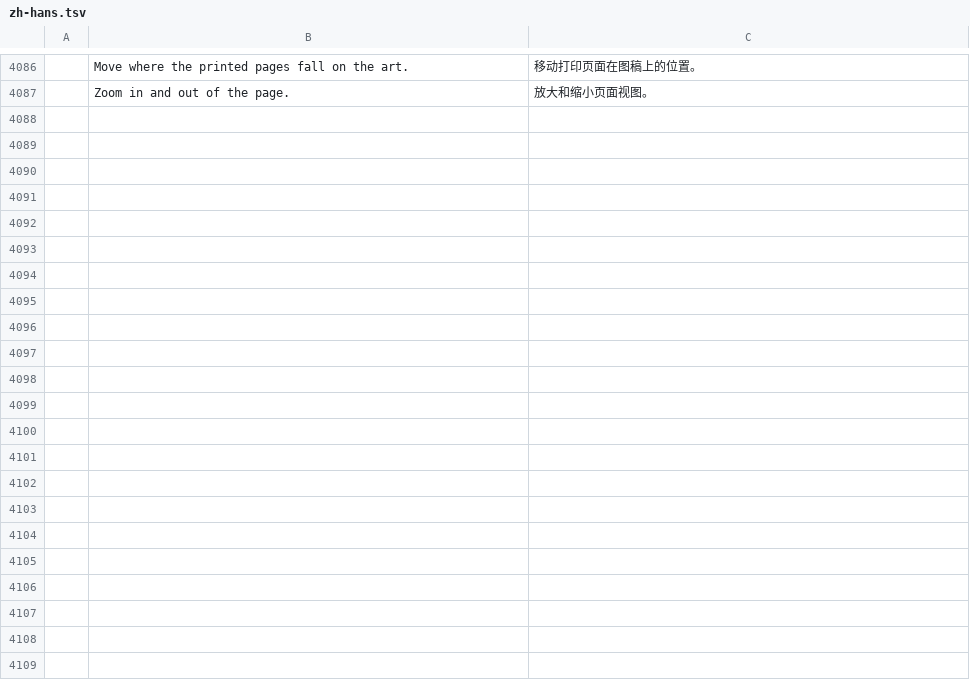
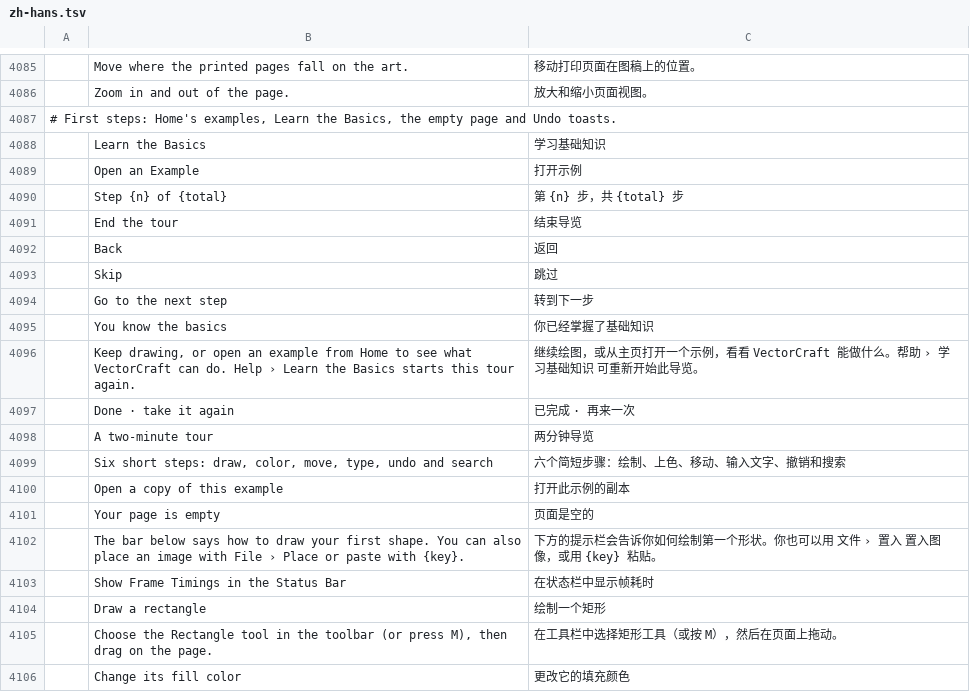
Before and after one commit to treeforjs/vectorcraft, a TSV file: crates/ui-egui/src/i18n/zh-hans.tsv, drawn as a sheet; only a part is shown, gaps mark what is left out; the diff covers the shown part only; the diff names each change by its address in the sheet, - before the commit and + after, or states it on an @@ line.

```diff
--- a/crates/ui-egui/src/i18n/zh-hans.tsv
+++ b/crates/ui-egui/src/i18n/zh-hans.tsv
+row 4087: # First steps: Home's examples, Learn the Basics, the empty page and Undo toasts.
+row 4088:  | Learn the Basics | 学习基础知识
+row 4089:  | Open an Example | 打开示例
+row 4090:  | Step {n} of {total} | 第 {n} 步，共 {total} 步
+row 4091:  | End the tour | 结束导览
+row 4092:  | Back | 返回
+row 4093:  | Skip | 跳过
+row 4094:  | Go to the next step | 转到下一步
+row 4095:  | You know the basics | 你已经掌握了基础知识
+row 4096:  | Keep drawing, or open an example from Home to see what VectorCraft can do. Help › Learn the Basics starts this tour again. | 继续绘图，或从主页打开一个示例，看看 VectorCraft 能做什么。帮助 › 学习基础知识 可重新开始此导览。
+row 4097:  | Done · take it again | 已完成 · 再来一次
+row 4098:  | A two-minute tour | 两分钟导览
+row 4099:  | Six short steps: draw, color, move, type, undo and search | 六个简短步骤：绘制、上色、移动、输入文字、撤销和搜索
+row 4100:  | Open a copy of this example | 打开此示例的副本
+row 4101:  | Your page is empty | 页面是空的
+row 4102:  | The bar below says how to draw your first shape. You can also place an image with File › Place or paste with {key}. | 下方的提示栏会告诉你如何绘制第一个形状。你也可以用 文件 › 置入 置入图像，或用 {key} 粘贴。
+row 4103:  | Show Frame Timings in the Status Bar | 在状态栏中显示帧耗时
+row 4104:  | Draw a rectangle | 绘制一个矩形
+row 4105:  | Choose the Rectangle tool in the toolbar (or press M), then drag on the page. | 在工具栏中选择矩形工具（或按 M），然后在页面上拖动。
+row 4106:  | Change its fill color | 更改它的填充颜色
```
Also changed, not shown: 18 added rows and 1 removed row elsewhere in this file, crates/ui-egui/src/i18n/it.tsv, crates/ui-egui/src/i18n/pt-br.tsv, 28 other files.
